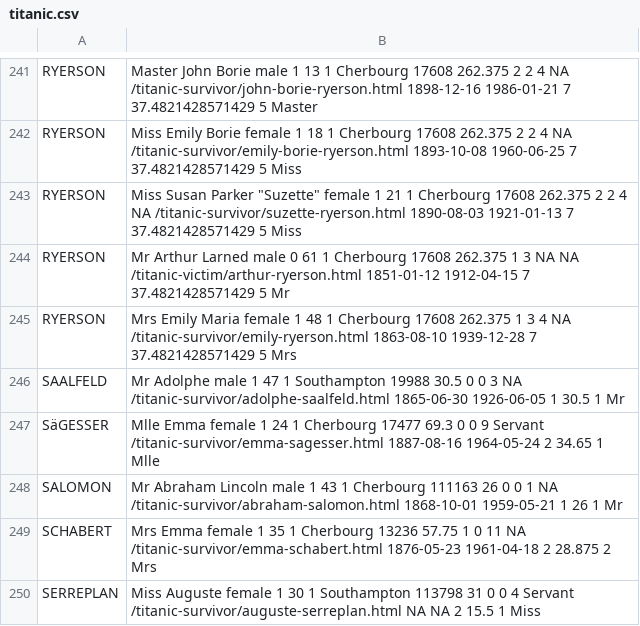
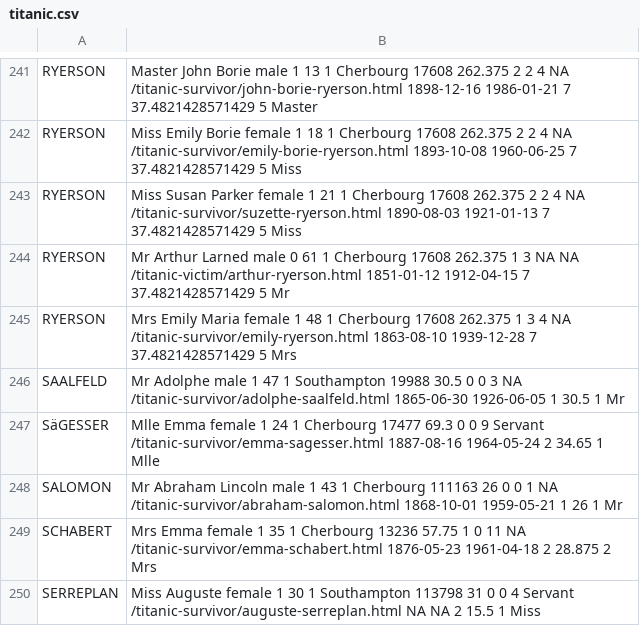
Before and after one commit to aldosolari/IPE, a CSV file: docs/titanic.csv, drawn as a sheet; only a part is shown, gaps mark what is left out.

Commit message:
update

```diff
--- a/docs/titanic.csv
+++ b/docs/titanic.csv
@@ -242,3 +242,3 @@ RYERSON, Master John Borie  male 1 13 1 Cherbourg 17608 262.375 2 2 4 NA /titani
 RYERSON, Miss Emily Borie  female 1 18 1 Cherbourg 17608 262.375 2 2 4 NA /titanic-survivor/emily-borie-ryerson.html 1893-10-08 1960-06-25 7 37.4821428571429 5 Miss
-RYERSON, Miss Susan Parker "Suzette"  female 1 21 1 Cherbourg 17608 262.375 2 2 4 NA /titanic-survivor/suzette-ryerson.html 1890-08-03 1921-01-13 7 37.4821428571429 5 Miss
+RYERSON, Miss Susan Parker female 1 21 1 Cherbourg 17608 262.375 2 2 4 NA /titanic-survivor/suzette-ryerson.html 1890-08-03 1921-01-13 7 37.4821428571429 5 Miss
 RYERSON, Mr Arthur Larned  male 0 61 1 Cherbourg 17608 262.375 1 3 NA NA /titanic-victim/arthur-ryerson.html 1851-01-12 1912-04-15 7 37.4821428571429 5 Mr
```
